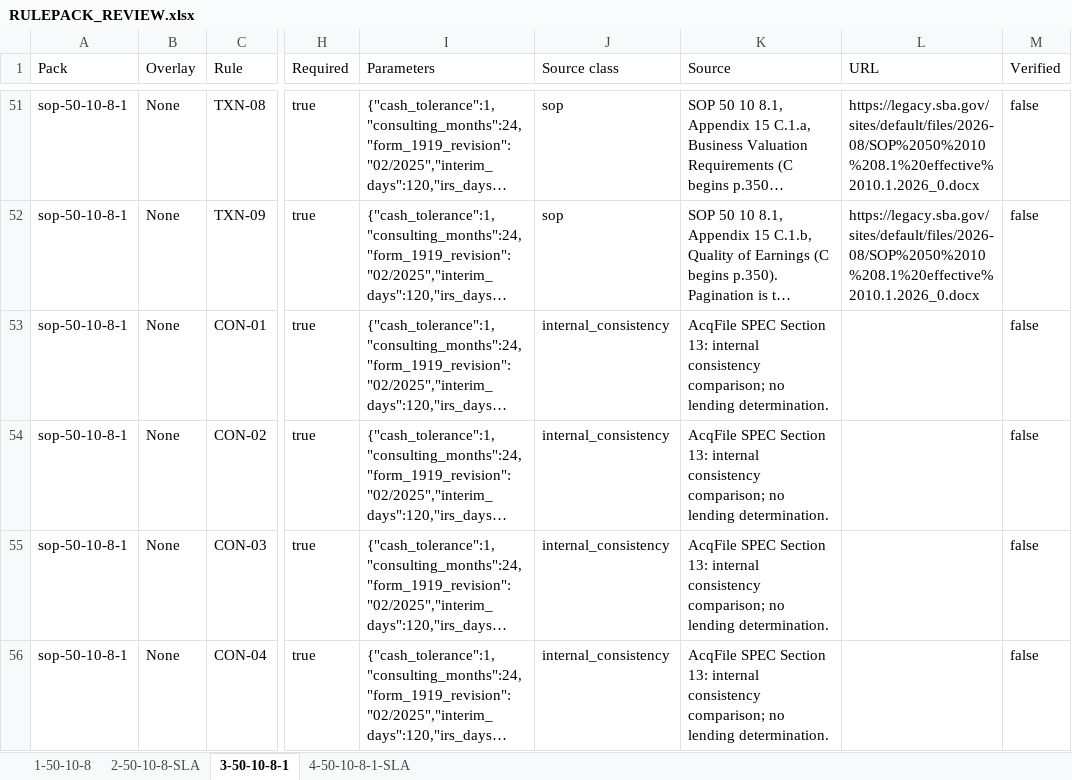
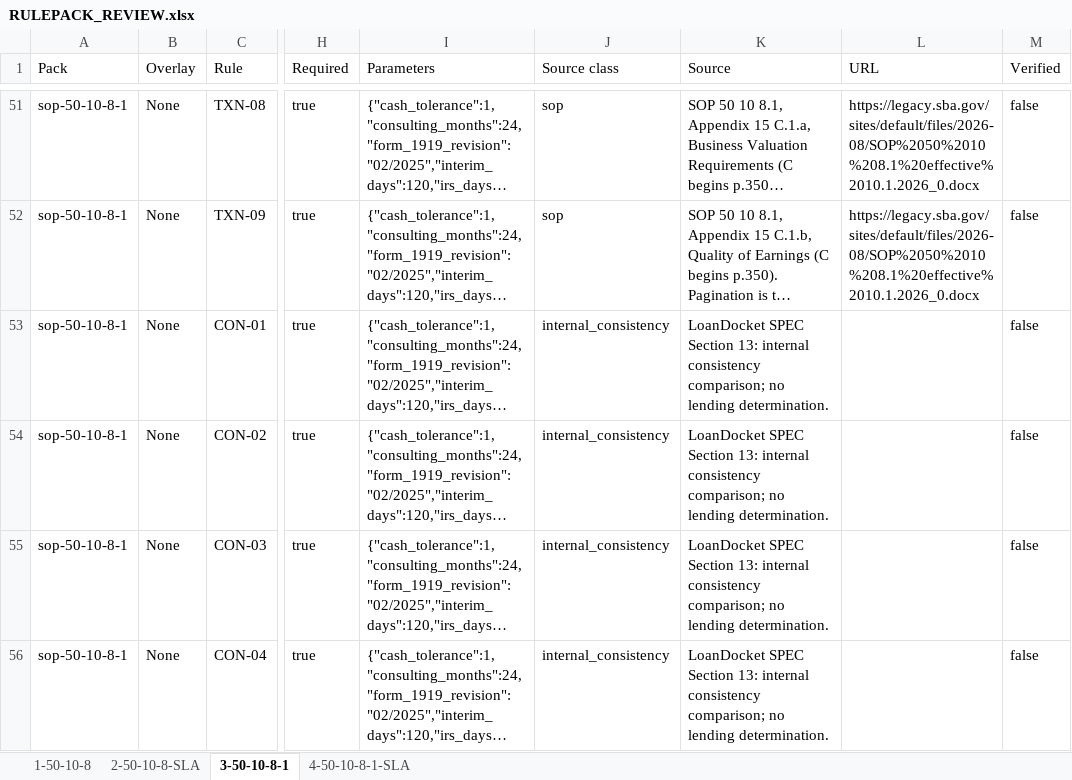
Before and after one commit to essashahid/acqfile, an Excel workbook: docs/RULEPACK_REVIEW.xlsx, sheet 3-50-10-8-1, drawn as a sheet; only a part is shown, gaps mark what is left out; long unchanged cells end in …; values as stored, in another font and other column widths than the file's, no borders; the diff covers the shown part only; the diff names each change by its address in the sheet, - before the commit and + after, or states it on an @@ line.

Commit message:
Rename product to LoanDocket

```diff
--- a/docs/RULEPACK_REVIEW.xlsx (sheet 3-50-10-8-1)
+++ b/docs/RULEPACK_REVIEW.xlsx (sheet 3-50-10-8-1)
-K53:K56 (Source): AcqFile SPEC Section…
+K53:K56 (Source): LoanDocket SPEC Section…
```
Also changed, not shown: 39 edited cells elsewhere in this sheet, sheet 2-50-10-8-SLA, sheet 4-50-10-8-1-SLA, sheet 1-50-10-8, 24 other files.
